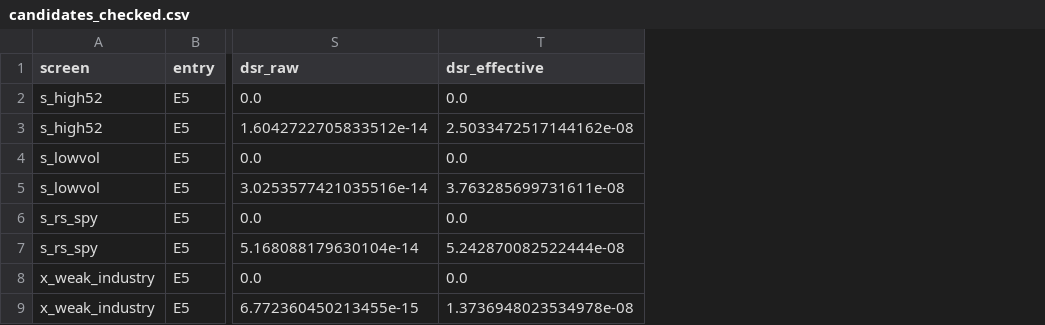
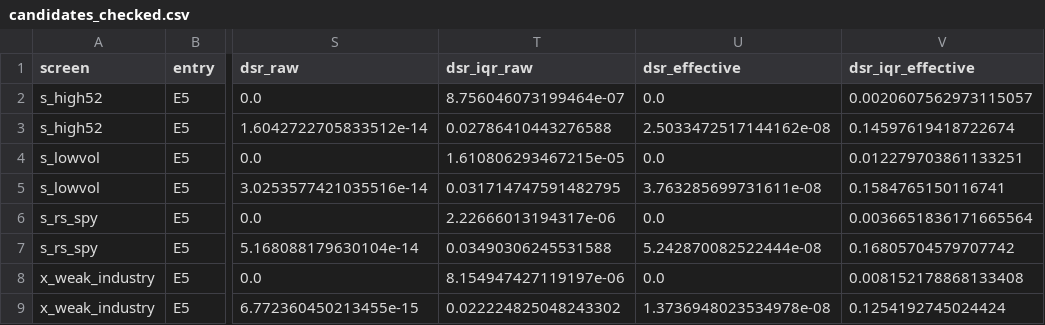
Before and after one commit to goodyyj617/trend-energy-etf-scanner, a CSV file: docs/research/lab/2026-10-27_stage_e/candidates_checked.csv, drawn as a sheet; only a part is shown, gaps mark what is left out; the diff names each change by its address in the sheet, - before the commit and + after, or states it on an @@ line.

```diff
--- a/docs/research/lab/2026-10-27_stage_e/candidates_checked.csv
+++ b/docs/research/lab/2026-10-27_stage_e/candidates_checked.csv
+column T (dsr_iqr_raw), rows 2-9: 8.756046073199464e-07 | 0.02786410443276588 | 1.610806293467215e-05 | 0.031714747591482795 | 2.22666013194317e-06 | 0.03490306245531588 | 8.154947427119197e-06 | 0.022224825048243302
+column V (dsr_iqr_effective), rows 2-9: 0.0020607562973115057 | 0.14597619418722674 | 0.012279703861133251 | 0.1584765150116741 | 0.0036651836171665564 | 0.16805704579707742 | 0.008152178868133408 | 0.1254192745024424
```
Also changed, not shown: 3 other files.
